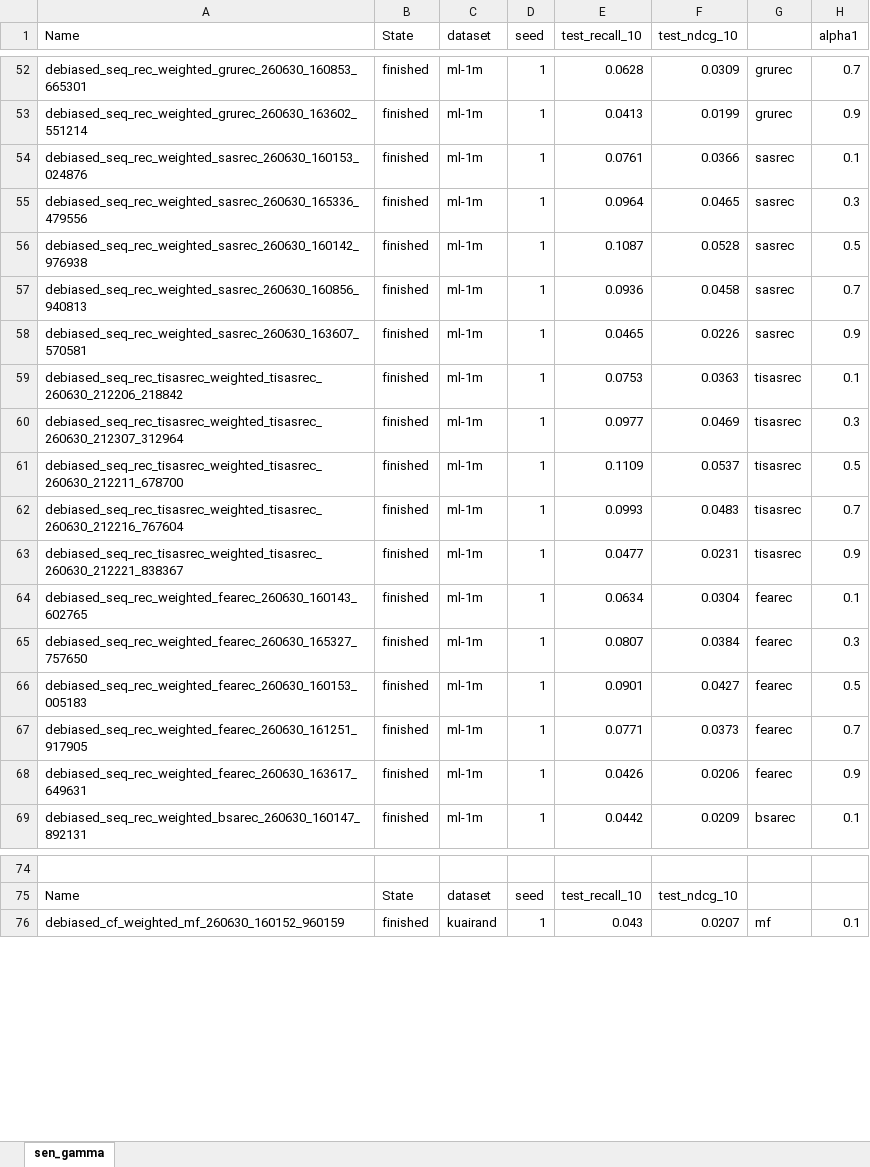
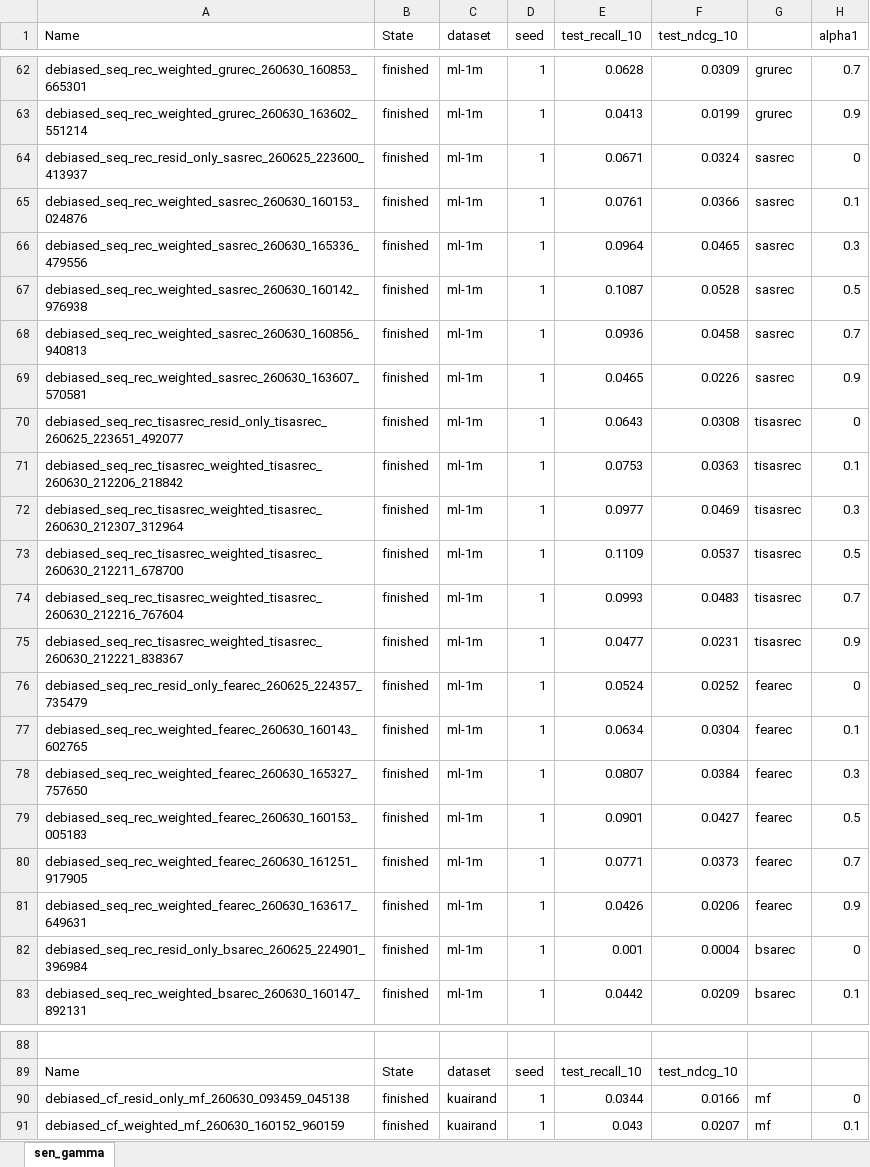
Before and after one commit to wonhyung64/ldr_rec, an Excel workbook: assets/sensitivity_alpha1.xlsx, sheet sen_gamma, drawn as a sheet; only a part is shown, gaps mark what is left out; values as stored, in another font and other column widths than the file's, no borders; the diff covers the shown part only; the diff names each change by its address in the sheet, - before the commit and + after, or states it on an @@ line.

```diff
--- a/assets/sensitivity_alpha1.xlsx (sheet sen_gamma)
+++ b/assets/sensitivity_alpha1.xlsx (sheet sen_gamma)
+row 64: debiased_seq_rec_resid_only_sasrec_260625_223600_413937 | finished | ml-1m | 1 | 0.0671 | 0.0324 | sasrec | 0
+row 70: debiased_seq_rec_tisasrec_resid_only_tisasrec_260625_223651_492077 | finished | ml-1m | 1 | 0.0643 | 0.0308 | tisasrec | 0
+row 76: debiased_seq_rec_resid_only_fearec_260625_224357_735479 | finished | ml-1m | 1 | 0.0524 | 0.0252 | fearec | 0
+row 82: debiased_seq_rec_resid_only_bsarec_260625_224901_396984 | finished | ml-1m | 1 | 0.001 | 0.0004 | bsarec | 0
+row 90: debiased_cf_resid_only_mf_260630_093459_045138 | finished | kuairand | 1 | 0.0344 | 0.0166 | mf | 0
```
Also changed, not shown: 16 added rows elsewhere in this sheet, 10 other files.
